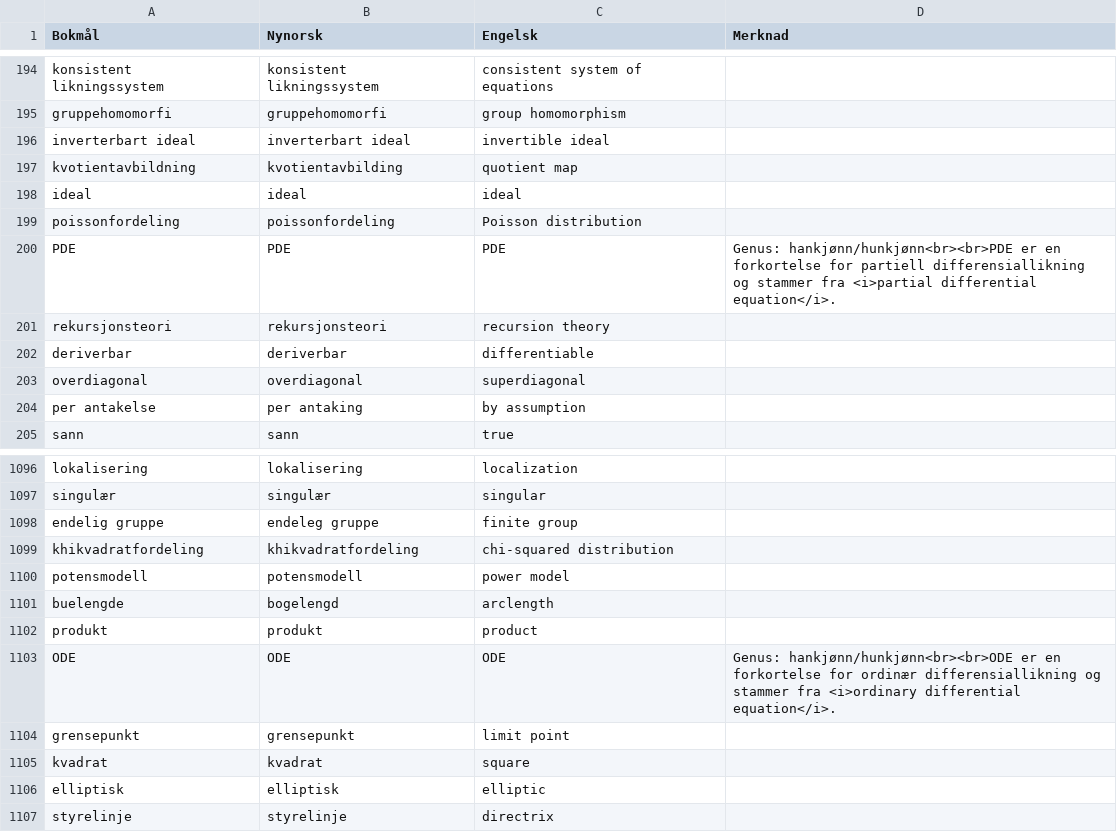
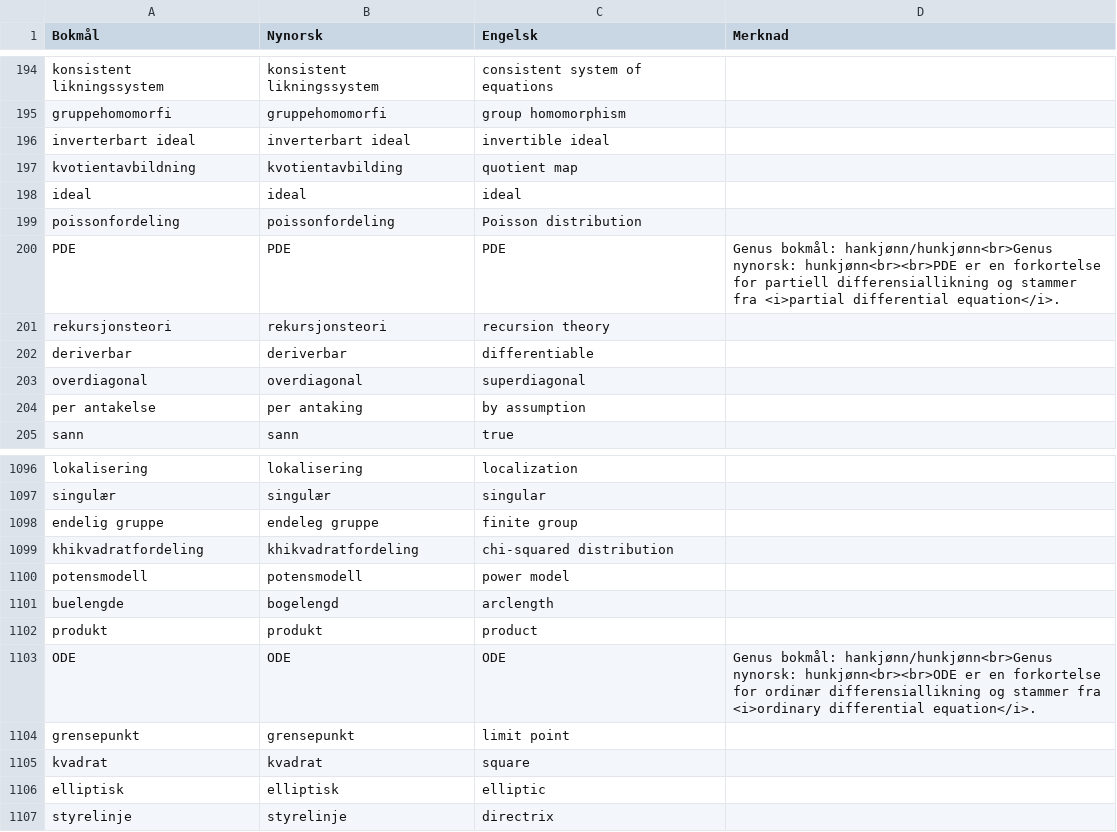
Before and after one commit to jfremstad/matematisk_ordliste, a CSV file: verifiserte_termer.csv, drawn as a sheet; only a part is shown, gaps mark what is left out.

Commit message:
Oppdater termer til å følge konvensjonen om forskjellig genus i ulik målform

```diff
--- a/verifiserte_termer.csv
+++ b/verifiserte_termer.csv
@@ -199,3 +199,3 @@ ideal,ideal,ideal,
 poissonfordeling,poissonfordeling,Poisson distribution,
-PDE,PDE,PDE,"Genus: hankjønn/hunkjønn<br><br>PDE er en forkortelse for partiell differensiallikning og stammer fra <i>partial differential equation</i>."
+PDE,PDE,PDE,"Genus bokmål: hankjønn/hunkjønn<br>Genus nynorsk: hunkjønn<br><br>PDE er en forkortelse for partiell differensiallikning og stammer fra <i>partial differential equation</i>."
 rekursjonsteori,rekursjonsteori,recursion theory,
@@ -1102,3 +1102,3 @@ buelengde,bogelengd,arclength,
 produkt,produkt,product,
-ODE,ODE,ODE,"Genus: hankjønn/hunkjønn<br><br>ODE er en forkortelse for ordinær differensiallikning og stammer fra <i>ordinary differential equation</i>."
+ODE,ODE,ODE,"Genus bokmål: hankjønn/hunkjønn<br>Genus nynorsk: hunkjønn<br><br>ODE er en forkortelse for ordinær differensiallikning og stammer fra <i>ordinary differential equation</i>."
 grensepunkt,grensepunkt,limit point,
```
